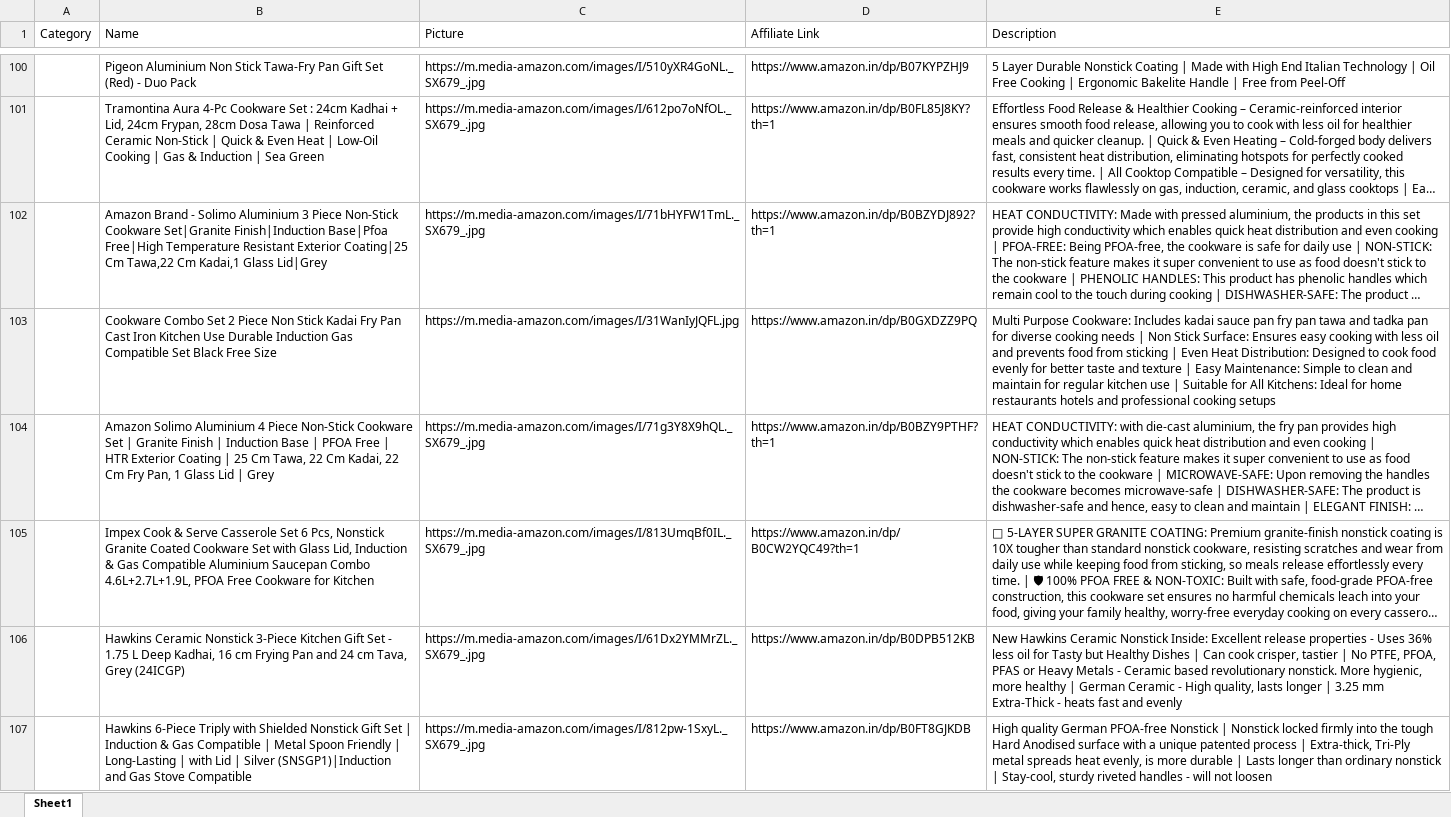
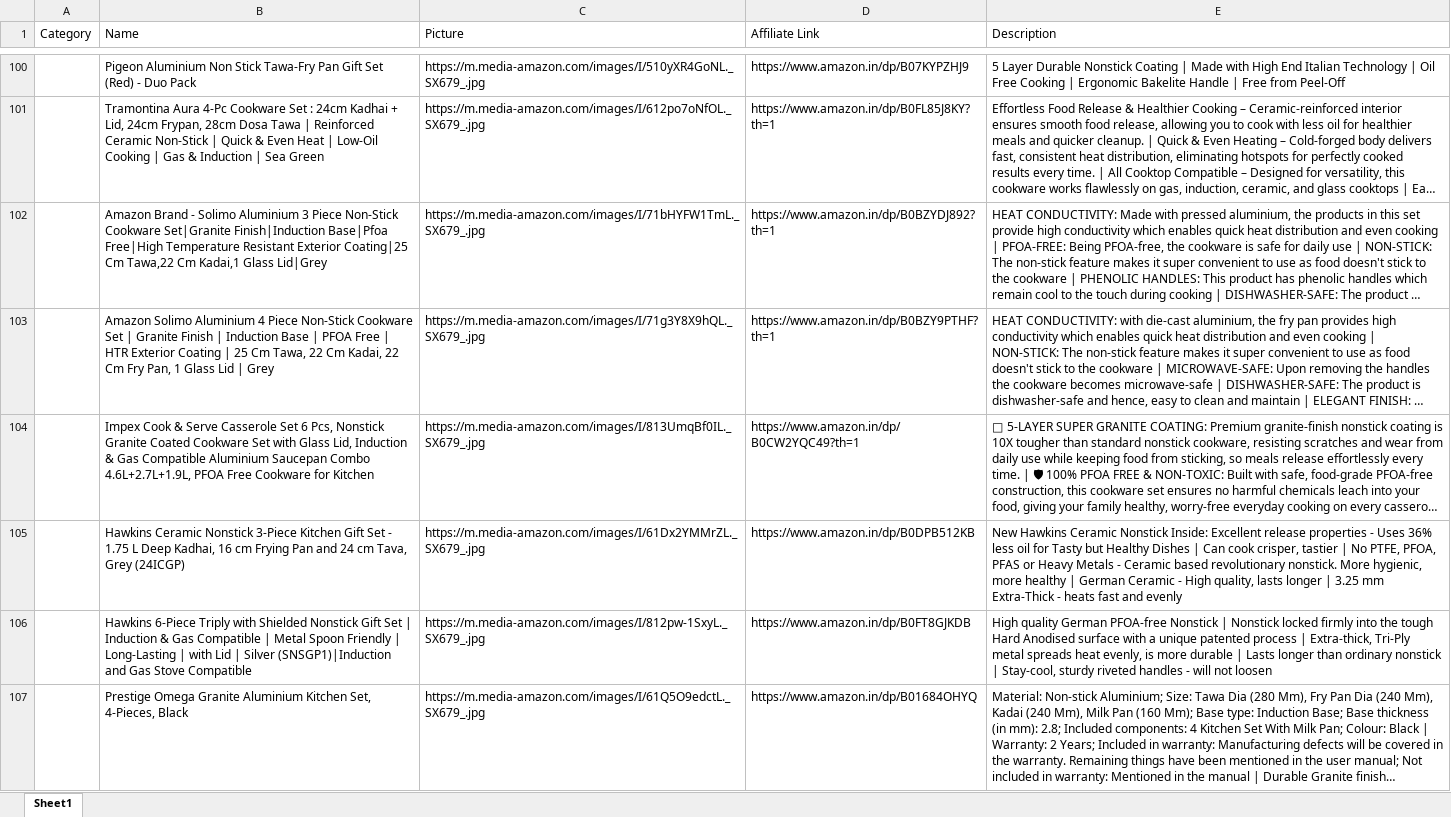
Before and after one commit to Revanth1310/amazon_to_pintrest, an Excel workbook: data/amazon_products.xlsx, sheet Sheet1, drawn as a sheet; only a part is shown, gaps mark what is left out; the shorter side is filled out with more unchanged rows; long unchanged cells end in …; values as stored, in another font and other column widths than the file's, no borders; the diff covers the shown part only; the diff names each change by its address in the sheet, - before the commit and + after, or states it on an @@ line.

```diff
--- a/data/amazon_products.xlsx (sheet Sheet1)
+++ b/data/amazon_products.xlsx (sheet Sheet1)
-row 103:  | Cookware Combo Set 2 Piece Non Stick Kadai Fry Pan Cast Iron Kitchen Use Durable Induction Gas Compatible Set Black Free Size | https://m.media-amazon.com/images/I/31WanIyJQFL.jpg | https://www.amazon.in/dp/B0GXDZZ9PQ | Multi Purpose Cookware: Includes kadai sauce pan fry pan tawa and tadka pan for diverse cooking needs | Non Stick Surface: Ensures easy cooking with less oil and prevents food from sticking | Even Heat Distribution: Designed to cook food evenly for better taste and texture | Easy Maintenance: Simple to clean and maintain for regular kitchen use | Suitable for All Kitchens: Ideal for home restaurants hotels and professional cooking setups
```
Also changed, not shown: 8 removed rows elsewhere in this sheet, data/posted_pins.xlsx.
